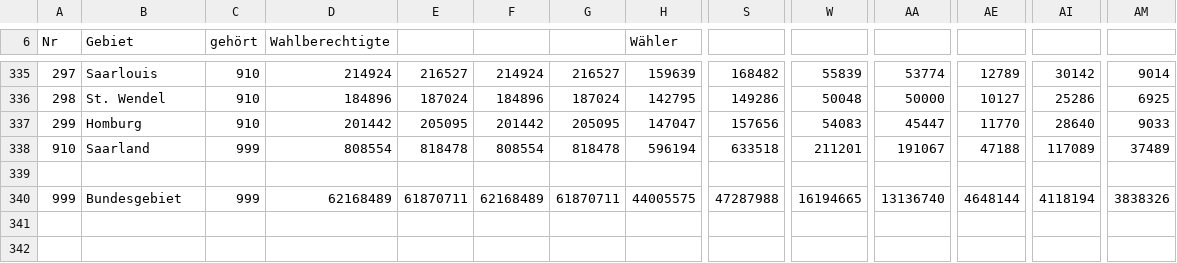
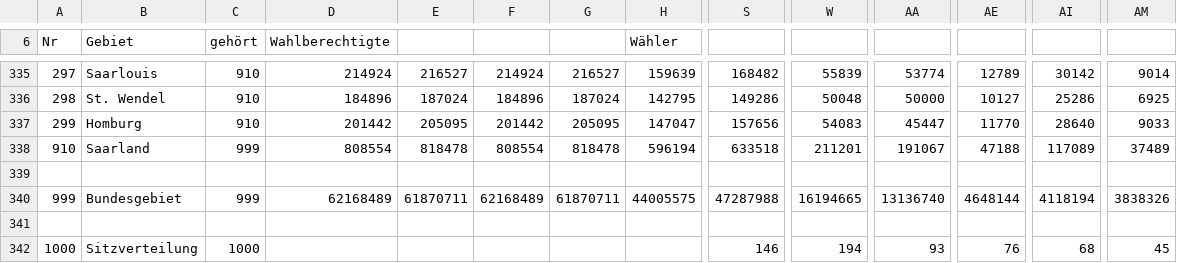
Before and after one commit to Erijl/wahlentwicklung.de, a CSV file: wahlentwicklung-importer/src/main/resources/raw-election-data/btw2009_kerg.csv, drawn as a sheet; only a part is shown, gaps mark what is left out; rows hold the shown columns only; the diff names each change by its address in the sheet, - before the commit and + after, or states it on an @@ line.

```diff
--- a/wahlentwicklung-importer/src/main/resources/raw-election-data/btw2009_kerg.csv
+++ b/wahlentwicklung-importer/src/main/resources/raw-election-data/btw2009_kerg.csv
+row 341: (empty)
+row 342: 1000 | Sitzverteilung | 1000 |  |  |  |  |  | 146 | 194 | 93 | 76 | 68 | 45
```
Also changed, not shown: wahlentwicklung-importer/src/main/resources/raw-election-data/btw2005_kerg.csv, wahlentwicklung-importer/src/main/resources/raw-election-data/btw2013_kerg.csv, 9 other files.
